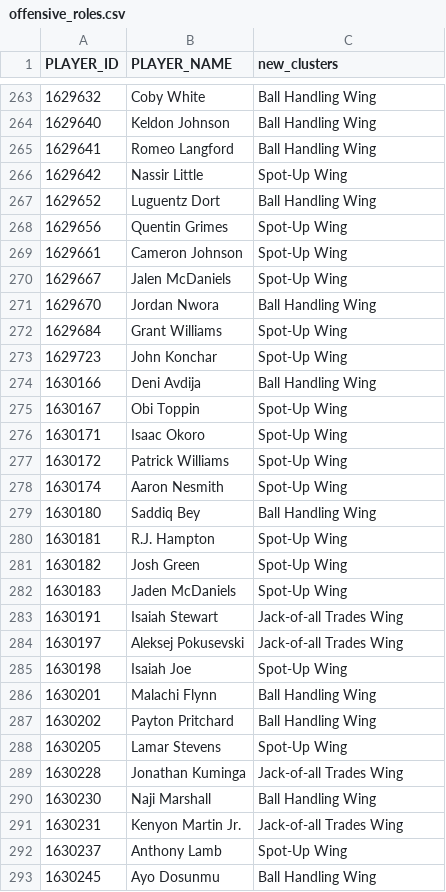
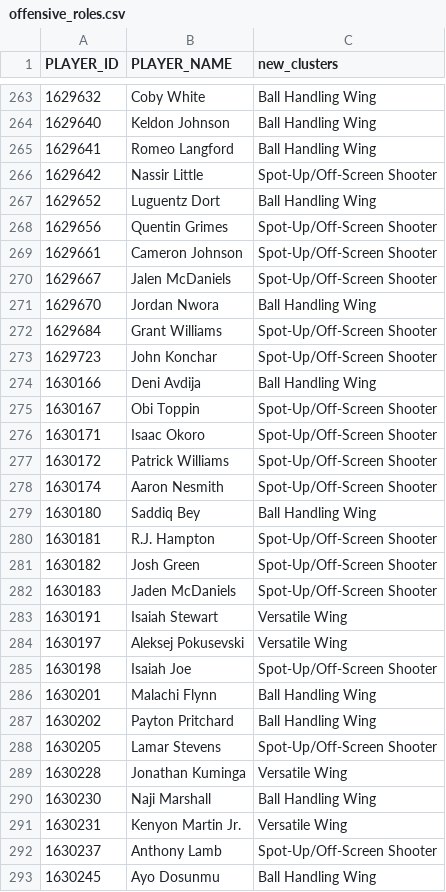
Before and after one commit to isaacvm98/player_profile_dash, a CSV file: assets/offensive_roles.csv, drawn as a sheet; only a part is shown, gaps mark what is left out; the diff covers the shown part only.

```diff
--- a/assets/offensive_roles.csv
+++ b/assets/offensive_roles.csv
@@ -265,29 +265,29 @@ PLAYER_ID,PLAYER_NAME,new_clusters
 1629641,Romeo Langford,Ball Handling Wing
-1629642,Nassir Little,Spot-Up Wing
+1629642,Nassir Little,Spot-Up/Off-Screen Shooter
 1629652,Luguentz Dort,Ball Handling Wing
-1629656,Quentin Grimes,Spot-Up Wing
-1629661,Cameron Johnson,Spot-Up Wing
-1629667,Jalen McDaniels,Spot-Up Wing
+1629656,Quentin Grimes,Spot-Up/Off-Screen Shooter
+1629661,Cameron Johnson,Spot-Up/Off-Screen Shooter
+1629667,Jalen McDaniels,Spot-Up/Off-Screen Shooter
 1629670,Jordan Nwora,Ball Handling Wing
-1629684,Grant Williams,Spot-Up Wing
-1629723,John Konchar,Spot-Up Wing
+1629684,Grant Williams,Spot-Up/Off-Screen Shooter
+1629723,John Konchar,Spot-Up/Off-Screen Shooter
 1630166,Deni Avdija,Ball Handling Wing
-1630167,Obi Toppin,Spot-Up Wing
-1630171,Isaac Okoro,Spot-Up Wing
-1630172,Patrick Williams,Spot-Up Wing
-1630174,Aaron Nesmith,Spot-Up Wing
+1630167,Obi Toppin,Spot-Up/Off-Screen Shooter
+1630171,Isaac Okoro,Spot-Up/Off-Screen Shooter
+1630172,Patrick Williams,Spot-Up/Off-Screen Shooter
+1630174,Aaron Nesmith,Spot-Up/Off-Screen Shooter
 1630180,Saddiq Bey,Ball Handling Wing
-1630181,R.J. Hampton,Spot-Up Wing
-1630182,Josh Green,Spot-Up Wing
-1630183,Jaden McDaniels,Spot-Up Wing
-1630191,Isaiah Stewart,Jack-of-all Trades Wing
-1630197,Aleksej Pokusevski,Jack-of-all Trades Wing
-1630198,Isaiah Joe,Spot-Up Wing
+1630181,R.J. Hampton,Spot-Up/Off-Screen Shooter
+1630182,Josh Green,Spot-Up/Off-Screen Shooter
+1630183,Jaden McDaniels,Spot-Up/Off-Screen Shooter
+1630191,Isaiah Stewart,Versatile Wing
+1630197,Aleksej Pokusevski,Versatile Wing
+1630198,Isaiah Joe,Spot-Up/Off-Screen Shooter
 1630201,Malachi Flynn,Ball Handling Wing
 1630202,Payton Pritchard,Ball Handling Wing
-1630205,Lamar Stevens,Spot-Up Wing
-1630228,Jonathan Kuminga,Jack-of-all Trades Wing
+1630205,Lamar Stevens,Spot-Up/Off-Screen Shooter
+1630228,Jonathan Kuminga,Versatile Wing
 1630230,Naji Marshall,Ball Handling Wing
-1630231,Kenyon Martin Jr.,Jack-of-all Trades Wing
-1630237,Anthony Lamb,Spot-Up Wing
+1630231,Kenyon Martin Jr.,Versatile Wing
+1630237,Anthony Lamb,Spot-Up/Off-Screen Shooter
 1630245,Ayo Dosunmu,Ball Handling Wing
```
Also changed, not shown: 120 edited cells elsewhere in this file, 3 other files.
